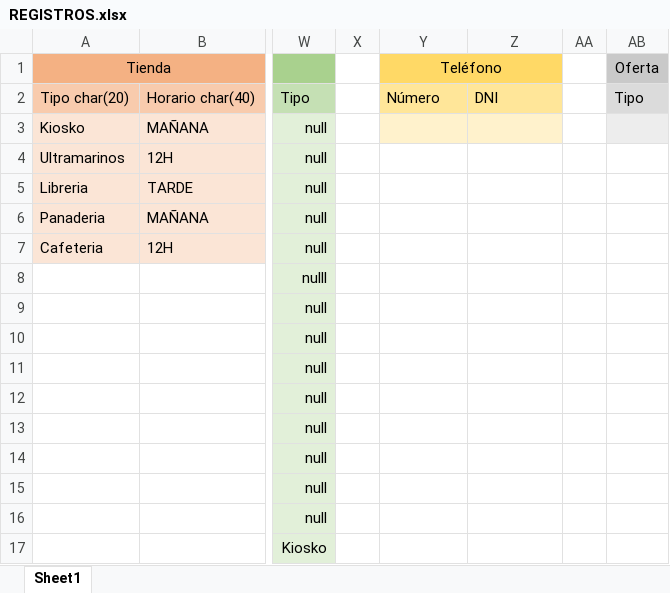
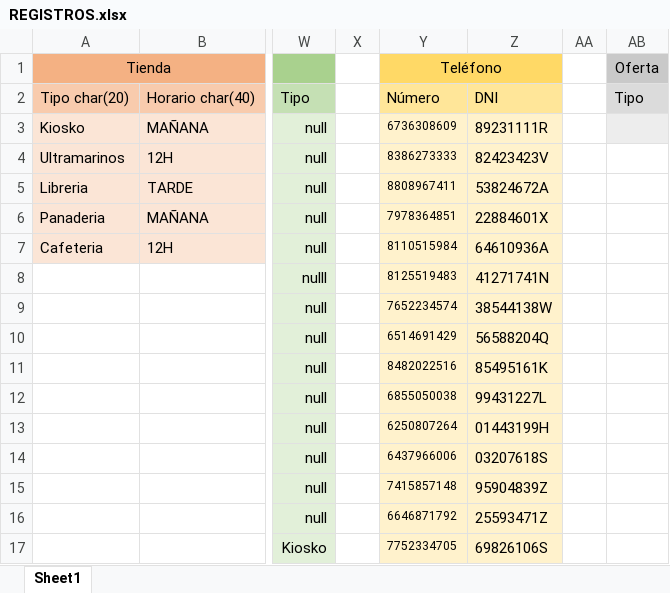
Before and after one commit to MichaelLofer/BBDD, an Excel workbook: REGISTROS.xlsx, sheet Sheet1, drawn as a sheet; only a part is shown, gaps mark what is left out; values as stored, in another font and other column widths than the file's, no borders; the diff covers the shown part only; the diff names each change by its address in the sheet, - before the commit and + after, or states it on an @@ line.

Commit message:
REGISTROS.xlsx

```diff
--- a/REGISTROS.xlsx (sheet Sheet1)
+++ b/REGISTROS.xlsx (sheet Sheet1)
-Y3 (Teléfono): (empty)
+Y3 (Teléfono): 6736308609
-Z3: (empty)
+Z3: 89231111R
-Y4 (Teléfono): (empty)
+Y4 (Teléfono): 8386273333
-Y4:Z17 fill: none
+Y4:Z17 fill: #FFF2CC
-Z4: (empty)
+Z4: 82423423V
-Y5 (Teléfono): (empty)
+Y5 (Teléfono): 8808967411
-Z5: (empty)
+Z5: 53824672A
-Y6 (Teléfono): (empty)
+Y6 (Teléfono): 7978364851
-Z6: (empty)
+Z6: 22884601X
-Y7 (Teléfono): (empty)
+Y7 (Teléfono): 8110515984
-Z7: (empty)
+Z7: 64610936A
-Y8 (Teléfono): (empty)
+Y8 (Teléfono): 8125519483
-Z8: (empty)
+Z8: 41271741N
-Y9 (Teléfono): (empty)
+Y9 (Teléfono): 7652234574
-Z9: (empty)
+Z9: 38544138W
-Y10 (Teléfono): (empty)
+Y10 (Teléfono): 6514691429
-Z10: (empty)
+Z10: 56588204Q
-Y11 (Teléfono): (empty)
+Y11 (Teléfono): 8482022516
-Z11: (empty)
+Z11: 85495161K
-Y12 (Teléfono): (empty)
+Y12 (Teléfono): 6855050038
-Z12: (empty)
+Z12: 99431227L
-Y13 (Teléfono): (empty)
+Y13 (Teléfono): 6250807264
-Z13: (empty)
+Z13: 01443199H
-Y14 (Teléfono): (empty)
+Y14 (Teléfono): 6437966006
-Z14: (empty)
+Z14: 03207618S
-Y15 (Teléfono): (empty)
+Y15 (Teléfono): 7415857148
-Z15: (empty)
+Z15: 95904839Z
-Y16 (Teléfono): (empty)
+Y16 (Teléfono): 6646871792
-Z16: (empty)
+Z16: 25593471Z
-Y17 (Teléfono): (empty)
+Y17 (Teléfono): 7752334705
-Z17: (empty)
+Z17: 69826106S
```
Also changed, not shown: 12 edited cells and cell formats elsewhere in this sheet.
